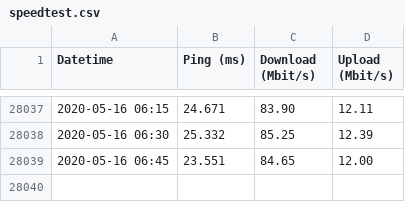
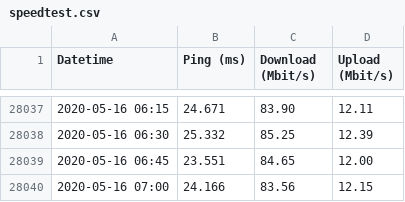
Before and after one commit to jackcarter/jackcarter.github.io, a CSV file: data/speedtest.csv, drawn as a sheet; only a part is shown, gaps mark what is left out.

Commit message:
Update speedtest file

```diff
--- a/data/speedtest.csv
+++ b/data/speedtest.csv
@@ -28039 +28039,2 @@ Datetime,Ping (ms),Download (Mbit/s),Upload (Mbit/s)
 2020-05-16 06:45,23.551,84.65,12.00
+2020-05-16 07:00,24.166,83.56,12.15
```
